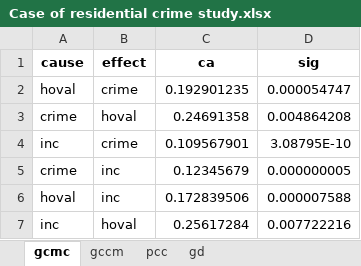
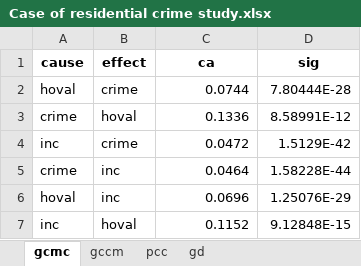
Before and after one commit to SpatLyu/GCMC_IJGIS, an Excel workbook: Case of residential crime study/Case of residential crime study.xlsx, sheet gcmc, drawn as a sheet; values as stored, in another font and other column widths than the file's, no borders; the diff names each change by its address in the sheet, - before the commit and + after, or states it on an @@ line.

Commit message:
update case of residential crime study

```diff
--- a/Case of residential crime study/Case of residential crime study.xlsx (sheet gcmc)
+++ b/Case of residential crime study/Case of residential crime study.xlsx (sheet gcmc)
-C2 (ca): 0.192901235
+C2 (ca): 0.0744
-D2 (sig): 0.000054747
+D2 (sig): 7.80444E-28
-C3 (ca): 0.24691358
+C3 (ca): 0.1336
-D3 (sig): 0.004864208
+D3 (sig): 8.58991E-12
-C4 (ca): 0.109567901
+C4 (ca): 0.0472
-D4 (sig): 3.08795E-10
+D4 (sig): 1.5129E-42
-C5 (ca): 0.12345679
+C5 (ca): 0.0464
-D5 (sig): 0.000000005
+D5 (sig): 1.58228E-44
-C6 (ca): 0.172839506
+C6 (ca): 0.0696
-D6 (sig): 0.000007588
+D6 (sig): 1.25076E-29
-C7 (ca): 0.25617284
+C7 (ca): 0.1152
-D7 (sig): 0.007722216
+D7 (sig): 9.12848E-15
```
Also changed, not shown: sheet gccm, 4 other files.
